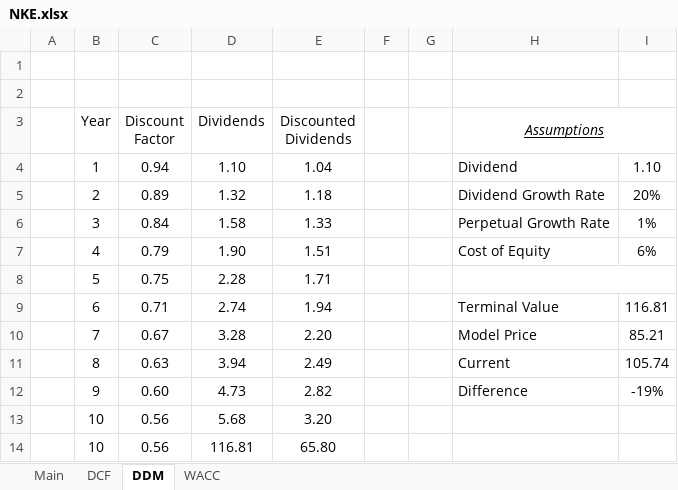
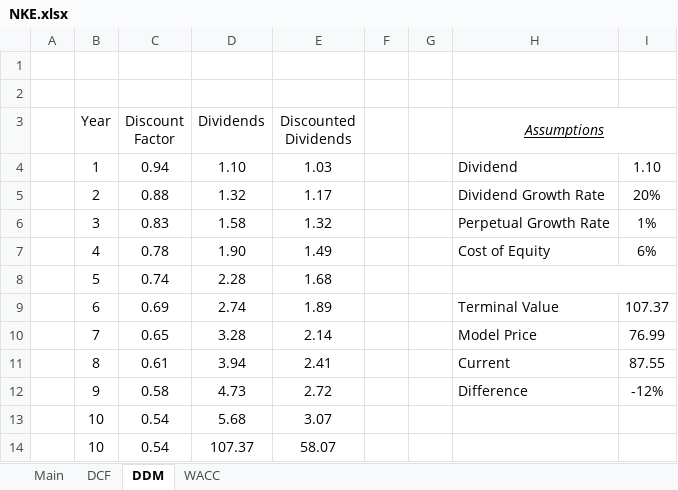
Before and after one commit to billysheldon/financialmodels, an Excel workbook: NKE.xlsx, sheet DDM, drawn as a sheet; values as stored, in another font and other column widths than the file's, no borders; conditional formats not drawn; removed rows and columns are numbered as before the commit, all else as after; the diff names each change by its address in the sheet, - before the commit and + after, or states it on an @@ line.

```diff
--- a/NKE.xlsx (sheet DDM)
+++ b/NKE.xlsx (sheet DDM)
-E4 (Discounted Dividends): 1.04
+E4 (Discounted Dividends): 1.03
-C5 (Discount Factor): 0.89
+C5 (Discount Factor): 0.88
-E5 (Discounted Dividends): 1.18
+E5 (Discounted Dividends): 1.17
-C6 (Discount Factor): 0.84
+C6 (Discount Factor): 0.83
-E6 (Discounted Dividends): 1.33
+E6 (Discounted Dividends): 1.32
-C7 (Discount Factor): 0.79
+C7 (Discount Factor): 0.78
-E7 (Discounted Dividends): 1.51
+E7 (Discounted Dividends): 1.49
-C8 (Discount Factor): 0.75
+C8 (Discount Factor): 0.74
-E8 (Discounted Dividends): 1.71
+E8 (Discounted Dividends): 1.68
-C9 (Discount Factor): 0.71
+C9 (Discount Factor): 0.69
-E9 (Discounted Dividends): 1.94
+E9 (Discounted Dividends): 1.89
-I9: 116.81
+I9: 107.37
-C10 (Discount Factor): 0.67
+C10 (Discount Factor): 0.65
-E10 (Discounted Dividends): 2.20
+E10 (Discounted Dividends): 2.14
-I10: 85.21
+I10: 76.99
-C11 (Discount Factor): 0.63
+C11 (Discount Factor): 0.61
-E11 (Discounted Dividends): 2.49
+E11 (Discounted Dividends): 2.41
-I11: 105.74
+I11: 87.55
-C12 (Discount Factor): 0.60
+C12 (Discount Factor): 0.58
-E12 (Discounted Dividends): 2.82
+E12 (Discounted Dividends): 2.72
-I12: -19%
+I12: -12%
-C13 (Discount Factor): 0.56
+C13 (Discount Factor): 0.54
-E13 (Discounted Dividends): 3.20
+E13 (Discounted Dividends): 3.07
-row 14:  | 10 | 0.56 | 116.81 | 65.80
+row 14:  | 10 | 0.54 | 107.37 | 58.07
```
Also changed, not shown: sheet DCF, sheet WACC, sheet Main, formulas that keep their value, charts or pictures.
